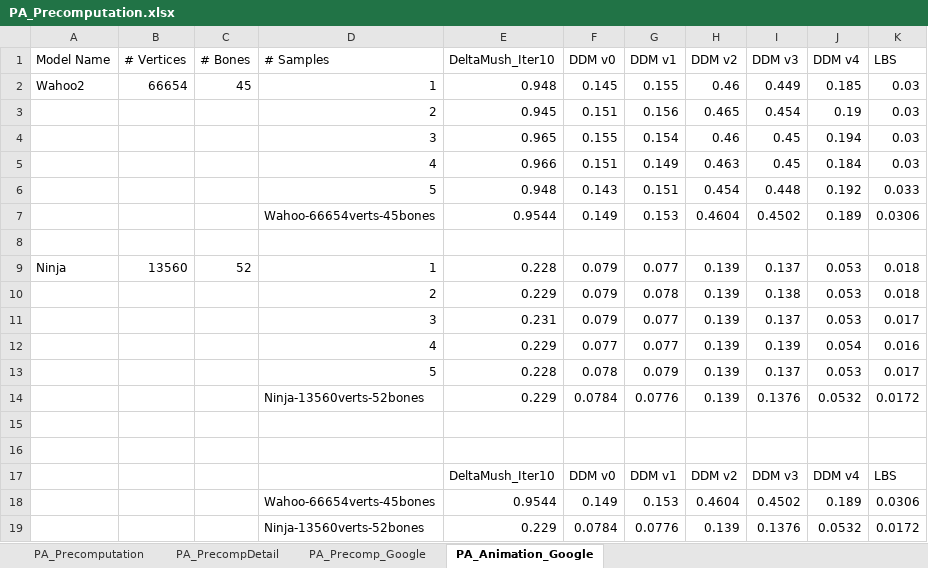
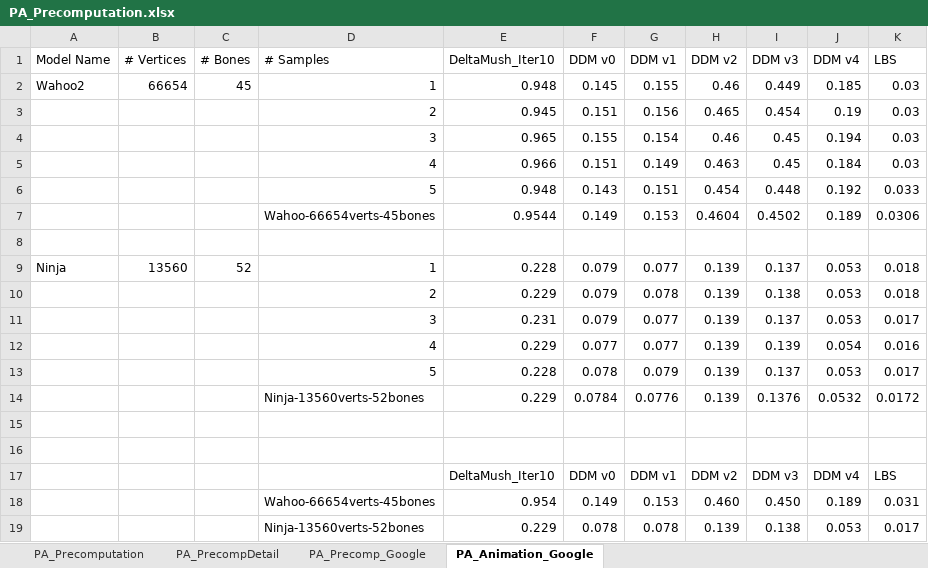
Before and after one commit to PacosLelouch/MeshDeformUnity, an Excel workbook: Readme/PA_Precomputation.xlsx, sheet PA_Animation_Google, drawn as a sheet; values as stored, in another font and other column widths than the file's, no borders; charts and pictures not drawn; removed rows and columns are numbered as before the commit, all else as after; the diff names each change by its address in the sheet, - before the commit and + after, or states it on an @@ line.

Commit message:
Update charts.

```diff
--- a/Readme/PA_Precomputation.xlsx (sheet PA_Animation_Google)
+++ b/Readme/PA_Precomputation.xlsx (sheet PA_Animation_Google)
-E18 (DeltaMush_Iter10): 0.9544
+E18 (DeltaMush_Iter10): 0.954
-H18 (DDM v2): 0.4604
+H18 (DDM v2): 0.460
-I18 (DDM v3): 0.4502
+I18 (DDM v3): 0.450
-K18 (LBS): 0.0306
+K18 (LBS): 0.031
-row 19:  |  |  | Ninja-13560verts-52bones | 0.229 | 0.0784 | 0.0776 | 0.139 | 0.1376 | 0.0532 | 0.0172
+row 19:  |  |  | Ninja-13560verts-52bones | 0.229 | 0.078 | 0.078 | 0.139 | 0.138 | 0.053 | 0.017
```
Also changed, not shown: charts or pictures.
